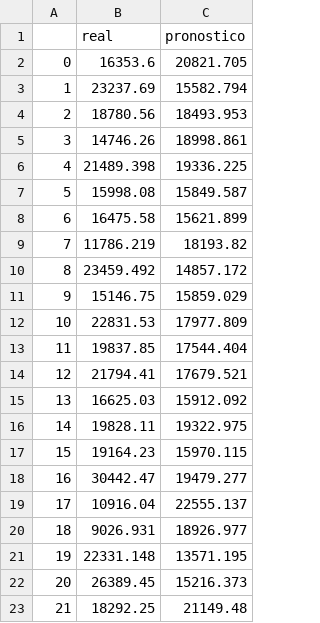
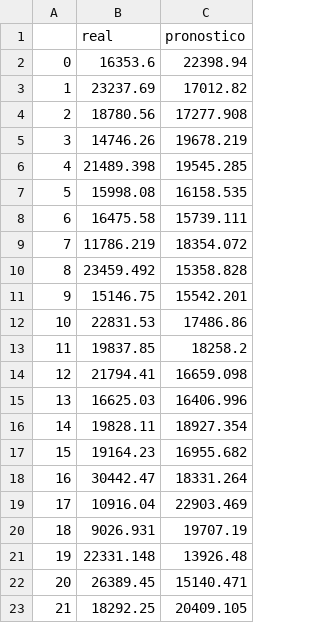
Before and after one commit to benitesf/lamatta, a CSV file: reports/data/pronostico.csv, drawn as a sheet.

```diff
--- a/reports/data/pronostico.csv
+++ b/reports/data/pronostico.csv
@@ -1,23 +1,23 @@
 ,real,pronostico
-0,16353.6,20821.705
-1,23237.69,15582.794
-2,18780.56,18493.953
-3,14746.26,18998.861
-4,21489.398,19336.225
-5,15998.08,15849.587
-6,16475.58,15621.899
-7,11786.219,18193.82
-8,23459.492,14857.172
-9,15146.75,15859.029
-10,22831.53,17977.809
-11,19837.85,17544.404
-12,21794.41,17679.521
-13,16625.03,15912.092
-14,19828.11,19322.975
-15,19164.23,15970.115
-16,30442.47,19479.277
-17,10916.04,22555.137
-18,9026.931,18926.977
-19,22331.148,13571.195
-20,26389.45,15216.373
-21,18292.25,21149.48
+0,16353.6,22398.94
+1,23237.69,17012.82
+2,18780.56,17277.908
+3,14746.26,19678.219
+4,21489.398,19545.285
+5,15998.08,16158.535
+6,16475.58,15739.111
+7,11786.219,18354.072
+8,23459.492,15358.828
+9,15146.75,15542.201
+10,22831.53,17486.86
+11,19837.85,18258.2
+12,21794.41,16659.098
+13,16625.03,16406.996
+14,19828.11,18927.354
+15,19164.23,16955.682
+16,30442.47,18331.264
+17,10916.04,22903.469
+18,9026.931,19707.19
+19,22331.148,13926.48
+20,26389.45,15140.471
+21,18292.25,20409.105
```
Also changed, not shown: 14 other files.
